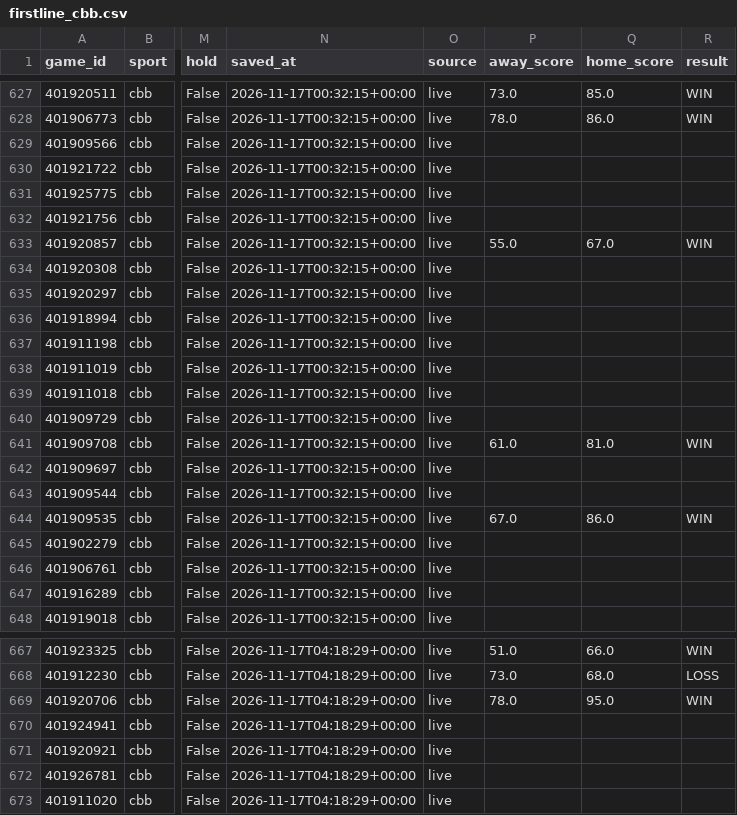
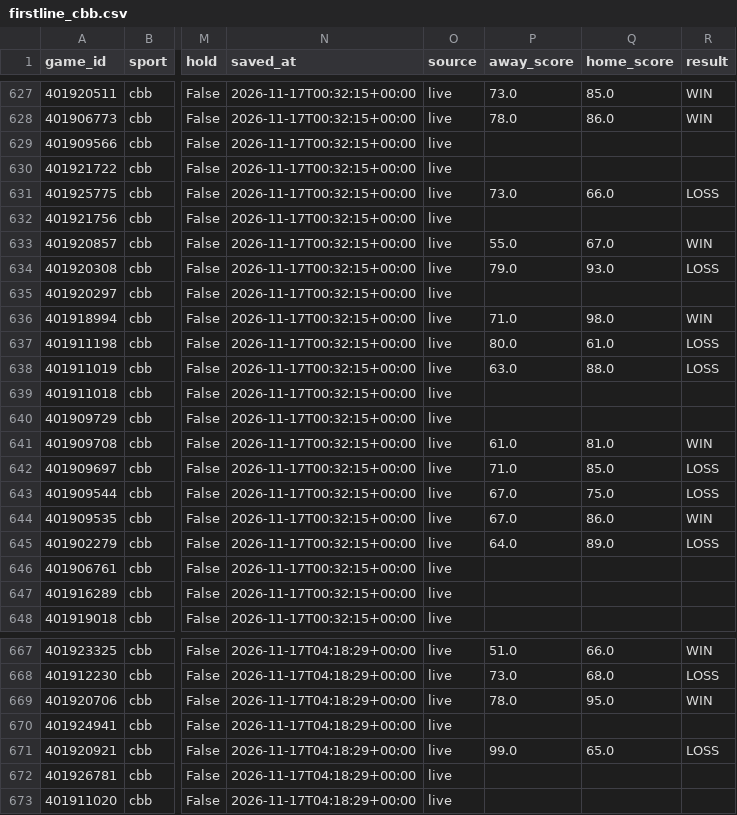
Before and after one commit to Seed808/theesness-data, a CSV file: model/ledger/firstline_cbb.csv, drawn as a sheet; only a part is shown, gaps mark what is left out; the diff names each change by its address in the sheet, - before the commit and + after, or states it on an @@ line.

```diff
--- a/model/ledger/firstline_cbb.csv
+++ b/model/ledger/firstline_cbb.csv
-P631 (away_score): (empty)
+P631 (away_score): 73.0
-Q631 (home_score): (empty)
+Q631 (home_score): 66.0
-R631 (result): (empty)
+R631 (result): LOSS
-P634 (away_score): (empty)
+P634 (away_score): 79.0
-Q634 (home_score): (empty)
+Q634 (home_score): 93.0
-R634 (result): (empty)
+R634 (result): LOSS
-P636 (away_score): (empty)
+P636 (away_score): 71.0
-Q636 (home_score): (empty)
+Q636 (home_score): 98.0
-R636 (result): (empty)
+R636 (result): WIN
-P637 (away_score): (empty)
+P637 (away_score): 80.0
-Q637 (home_score): (empty)
+Q637 (home_score): 61.0
-R637:R638 (result): (empty)
+R637:R638 (result): LOSS
-P638 (away_score): (empty)
+P638 (away_score): 63.0
-Q638 (home_score): (empty)
+Q638 (home_score): 88.0
-P642 (away_score): (empty)
+P642 (away_score): 71.0
-Q642 (home_score): (empty)
+Q642 (home_score): 85.0
-R642:R643 (result): (empty)
+R642:R643 (result): LOSS
-P643 (away_score): (empty)
+P643 (away_score): 67.0
-Q643 (home_score): (empty)
+Q643 (home_score): 75.0
-P645 (away_score): (empty)
+P645 (away_score): 64.0
-Q645 (home_score): (empty)
+Q645 (home_score): 89.0
-R645 (result): (empty)
+R645 (result): LOSS
-P671 (away_score): (empty)
+P671 (away_score): 99.0
-Q671 (home_score): (empty)
+Q671 (home_score): 65.0
-R671 (result): (empty)
+R671 (result): LOSS
```
Also changed, not shown: model/ledger/cbb_locks.csv, model/ledger/cbb_locks_voids.csv, 15 other files.
